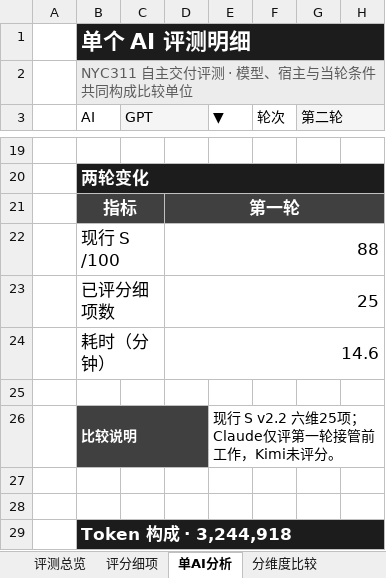
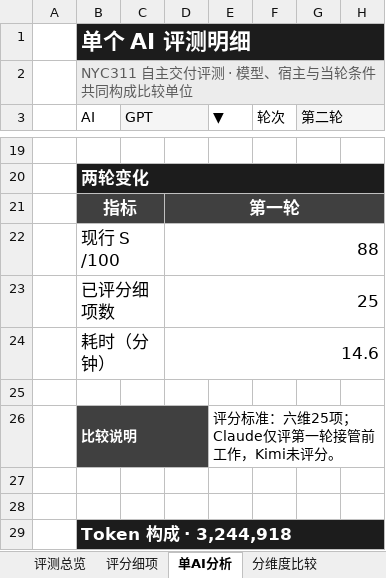
Before and after one commit to Rainbow-bot-bot/nyc311-ai-agent-evaluation, an Excel workbook: 交付成果/项目2_AI评测分析.xlsx, sheet 单AI分析, drawn as a sheet; only a part is shown, gaps mark what is left out; values as stored, in another font and other column widths than the file's, no borders; charts and pictures not drawn; the diff names each change by its address in the sheet, - before the commit and + after, or states it on an @@ line.

```diff
--- a/交付成果/项目2_AI评测分析.xlsx (sheet 单AI分析)
+++ b/交付成果/项目2_AI评测分析.xlsx (sheet 单AI分析)
-E26 (▼): 现行 S v2.2 六维25项；Claude仅评第一轮接管前工作，Kimi未评分。
+E26 (▼): 评分标准：六维25项；Claude仅评第一轮接管前工作，Kimi未评分。
```
Also changed, not shown: sheet 评分与用量, sheet 评测总览, sheet 字段说明, sheet 评分细项, 40 other files.
